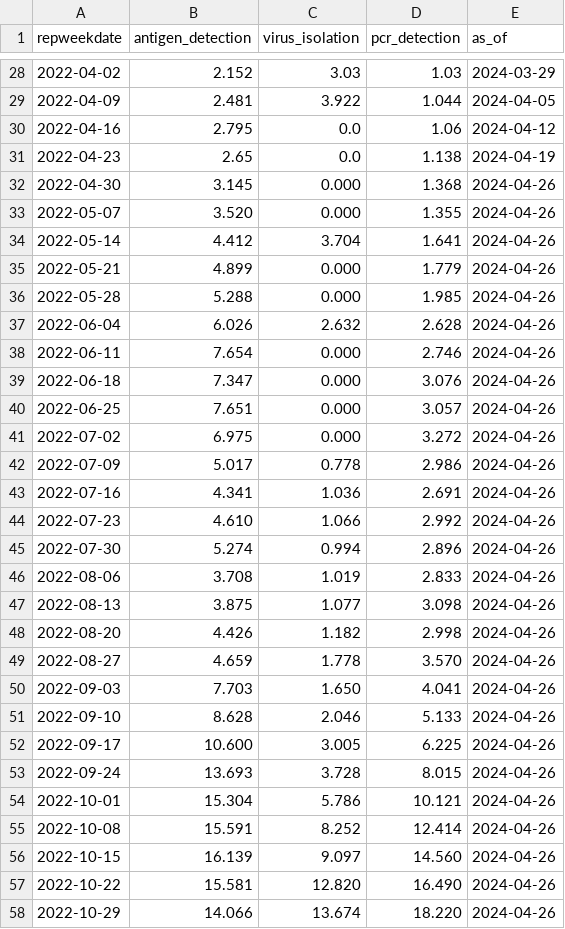
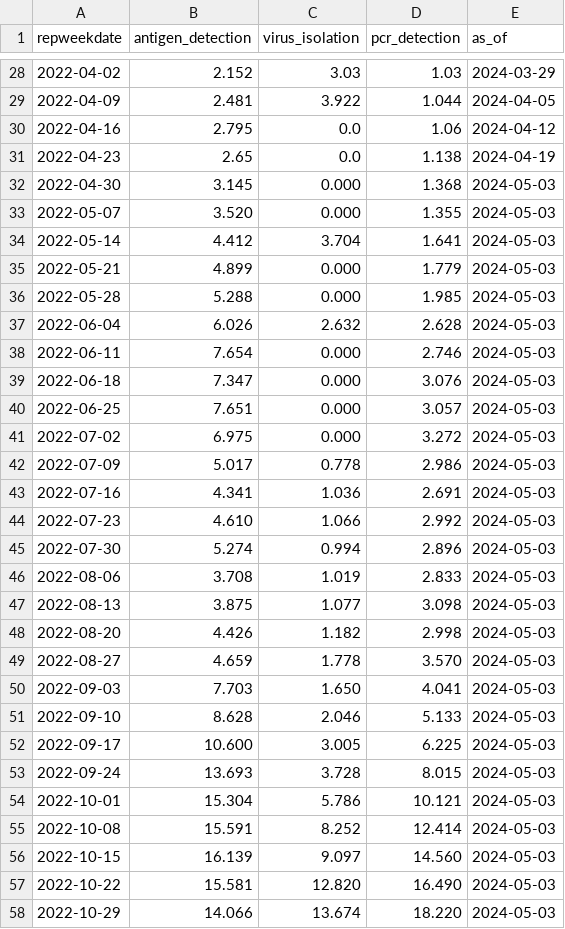
Before and after one commit to midas-network/rsv-scenario-modeling-hub, a CSV file: auxiliary-data/rsv/nrevss/rsv_data_us.csv, drawn as a sheet; only a part is shown, gaps mark what is left out; the diff covers the shown part only.

```diff
--- a/auxiliary-data/rsv/nrevss/rsv_data_us.csv
+++ b/auxiliary-data/rsv/nrevss/rsv_data_us.csv
@@ -31,28 +31,28 @@ repweekdate,antigen_detection,virus_isolation,pcr_detection,as_of
 2022-04-23,2.65,0.0,1.138,2024-04-19
-2022-04-30,3.145,0.000,1.368,2024-04-26
-2022-05-07,3.520,0.000,1.355,2024-04-26
-2022-05-14,4.412,3.704,1.641,2024-04-26
-2022-05-21,4.899,0.000,1.779,2024-04-26
-2022-05-28,5.288,0.000,1.985,2024-04-26
-2022-06-04,6.026,2.632,2.628,2024-04-26
-2022-06-11,7.654,0.000,2.746,2024-04-26
-2022-06-18,7.347,0.000,3.076,2024-04-26
-2022-06-25,7.651,0.000,3.057,2024-04-26
-2022-07-02,6.975,0.000,3.272,2024-04-26
-2022-07-09,5.017,0.778,2.986,2024-04-26
-2022-07-16,4.341,1.036,2.691,2024-04-26
-2022-07-23,4.610,1.066,2.992,2024-04-26
-2022-07-30,5.274,0.994,2.896,2024-04-26
-2022-08-06,3.708,1.019,2.833,2024-04-26
-2022-08-13,3.875,1.077,3.098,2024-04-26
-2022-08-20,4.426,1.182,2.998,2024-04-26
-2022-08-27,4.659,1.778,3.570,2024-04-26
-2022-09-03,7.703,1.650,4.041,2024-04-26
-2022-09-10,8.628,2.046,5.133,2024-04-26
-2022-09-17,10.600,3.005,6.225,2024-04-26
-2022-09-24,13.693,3.728,8.015,2024-04-26
-2022-10-01,15.304,5.786,10.121,2024-04-26
-2022-10-08,15.591,8.252,12.414,2024-04-26
-2022-10-15,16.139,9.097,14.560,2024-04-26
-2022-10-22,15.581,12.820,16.490,2024-04-26
-2022-10-29,14.066,13.674,18.220,2024-04-26
+2022-04-30,3.145,0.000,1.368,2024-05-03
+2022-05-07,3.520,0.000,1.355,2024-05-03
+2022-05-14,4.412,3.704,1.641,2024-05-03
+2022-05-21,4.899,0.000,1.779,2024-05-03
+2022-05-28,5.288,0.000,1.985,2024-05-03
+2022-06-04,6.026,2.632,2.628,2024-05-03
+2022-06-11,7.654,0.000,2.746,2024-05-03
+2022-06-18,7.347,0.000,3.076,2024-05-03
+2022-06-25,7.651,0.000,3.057,2024-05-03
+2022-07-02,6.975,0.000,3.272,2024-05-03
+2022-07-09,5.017,0.778,2.986,2024-05-03
+2022-07-16,4.341,1.036,2.691,2024-05-03
+2022-07-23,4.610,1.066,2.992,2024-05-03
+2022-07-30,5.274,0.994,2.896,2024-05-03
+2022-08-06,3.708,1.019,2.833,2024-05-03
+2022-08-13,3.875,1.077,3.098,2024-05-03
+2022-08-20,4.426,1.182,2.998,2024-05-03
+2022-08-27,4.659,1.778,3.570,2024-05-03
+2022-09-03,7.703,1.650,4.041,2024-05-03
+2022-09-10,8.628,2.046,5.133,2024-05-03
+2022-09-17,10.600,3.005,6.225,2024-05-03
+2022-09-24,13.693,3.728,8.015,2024-05-03
+2022-10-01,15.304,5.786,10.121,2024-05-03
+2022-10-08,15.591,8.252,12.414,2024-05-03
+2022-10-15,16.139,9.097,14.560,2024-05-03
+2022-10-22,15.581,12.820,16.490,2024-05-03
+2022-10-29,14.066,13.674,18.220,2024-05-03
```
Also changed, not shown: 77 edited cells elsewhere in this file, auxiliary-data/rsv/nrevss/rsv_antigen_3_week_average.csv, auxiliary-data/rsv/nrevss/rsv_numerator_data_5_week_average.csv, 7 other files.
